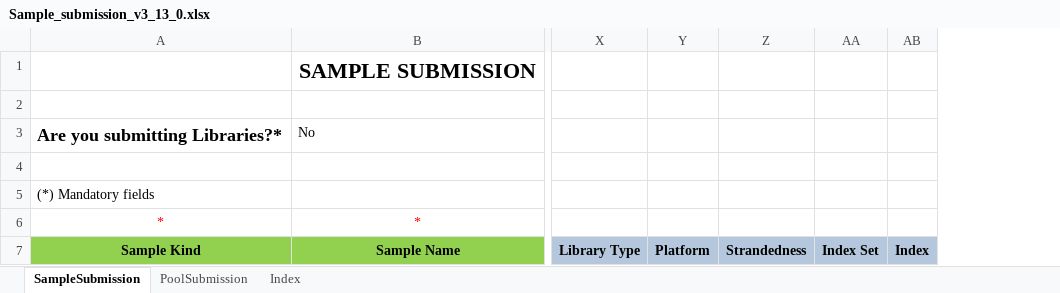
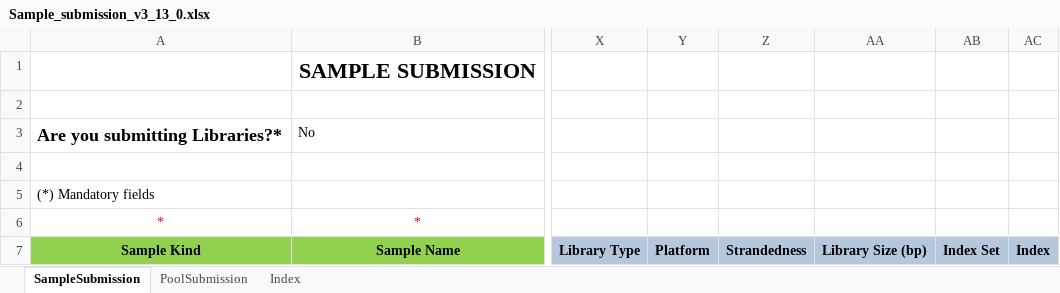
Before and after one commit to c3g/freezeman, an Excel workbook: backend/fms_core/static/submission_templates/Sample_submission_v3_13_0.xlsx, sheet SampleSubmission, drawn as a sheet; only a part is shown, gaps mark what is left out; values as stored, in another font and other column widths than the file's, no borders; charts and pictures and conditional formats not drawn; the diff names each change by its address in the sheet, - before the commit and + after, or states it on an @@ line.

Commit message:
Added library size

```diff
--- a/backend/fms_core/static/submission_templates/Sample_submission_v3_13_0.xlsx (sheet SampleSubmission)
+++ b/backend/fms_core/static/submission_templates/Sample_submission_v3_13_0.xlsx (sheet SampleSubmission)
+column AA, row 7: Library Size (bp)
```
Also changed, not shown: sheet Index, charts or pictures, 8 other files.
